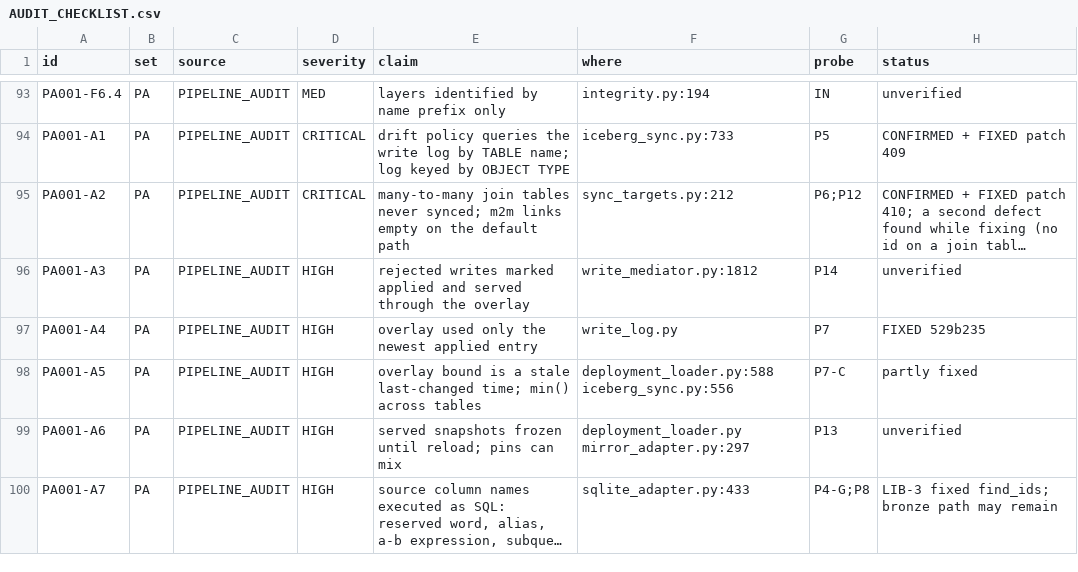
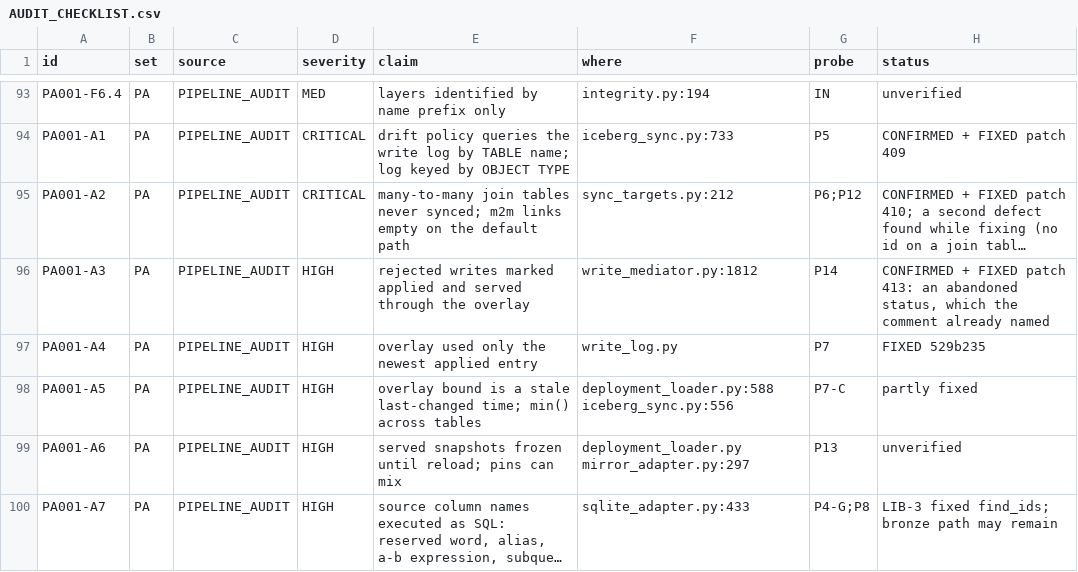
Before and after one commit to nmartin0/elysium, a CSV file: AUDIT_CHECKLIST.csv, drawn as a sheet; only a part is shown, gaps mark what is left out; long unchanged cells end in …; the diff names each change by its address in the sheet, - before the commit and + after, or states it on an @@ line.

Commit message:
Stop serving writes that were refused
PA001-A3, and the comment above the bug had already named the fix.

When the optimistic check refuses a write -- the value changed since it
was proposed -- the call site said:

  # NOTHING in this entry committed, so the log row is abandoned
  # rather than left pending. Without this, a rejected write leaves a
  # row that get_field()'s own write-log masking keeps reporting as
  # the object's value -- a read showing a number that was never
  # written, indefinitely.

and then called mark_APPLIED. `applied` is exactly what the mirror
overlay, edit_history and edits_touching_field read, so the refused
write became the object's value by the very masking the comment was
describing. The right idea, the wrong word, and the wrong word was the
one the code ran.

MEASURED: two transfers, the second refused. The database holds 900.
The overlay served 800, edit_history listed 800 first, and
edits_touching_field counted TWO applied writes -- which also feeds
PA001-A1's drift check, so a write that never happened could hold a
schema change hostage.

THE THIRD STATUS IS THE WORD THE COMMENT USED. `pending` means "still
coming" and `applied` means "this is the value"; neither is true of a
refused entry. It is not deleted either -- the attempt happened and
the log is append-only. It simply is not a value.

Controls, each restoring and the restore checked:

  back to mark_applied (the bug)       -> 2 fail
  abandoned written as pending instead -> 3 fail
  the overlay reads abandoned rows     -> 3 fail

THE THIRD MISSED ON ITS FIRST ATTEMPT, against a different status
query in the same file -- there are two, one per object and one flat
-- which is worth noticing: a fix here has to hold in both, and a
control that hits the wrong one says nothing.

Verified: ./lint.sh, 2,757 unit and 443 integration tests.

AUDIT_CHECKLIST.csv: 13 of 203 checked.

```diff
--- a/AUDIT_CHECKLIST.csv
+++ b/AUDIT_CHECKLIST.csv
-H96 (status): unverified
+H96 (status): CONFIRMED + FIXED patch 413: an abandoned status, which the comment already named
```
Also changed, not shown: 3 other files.
